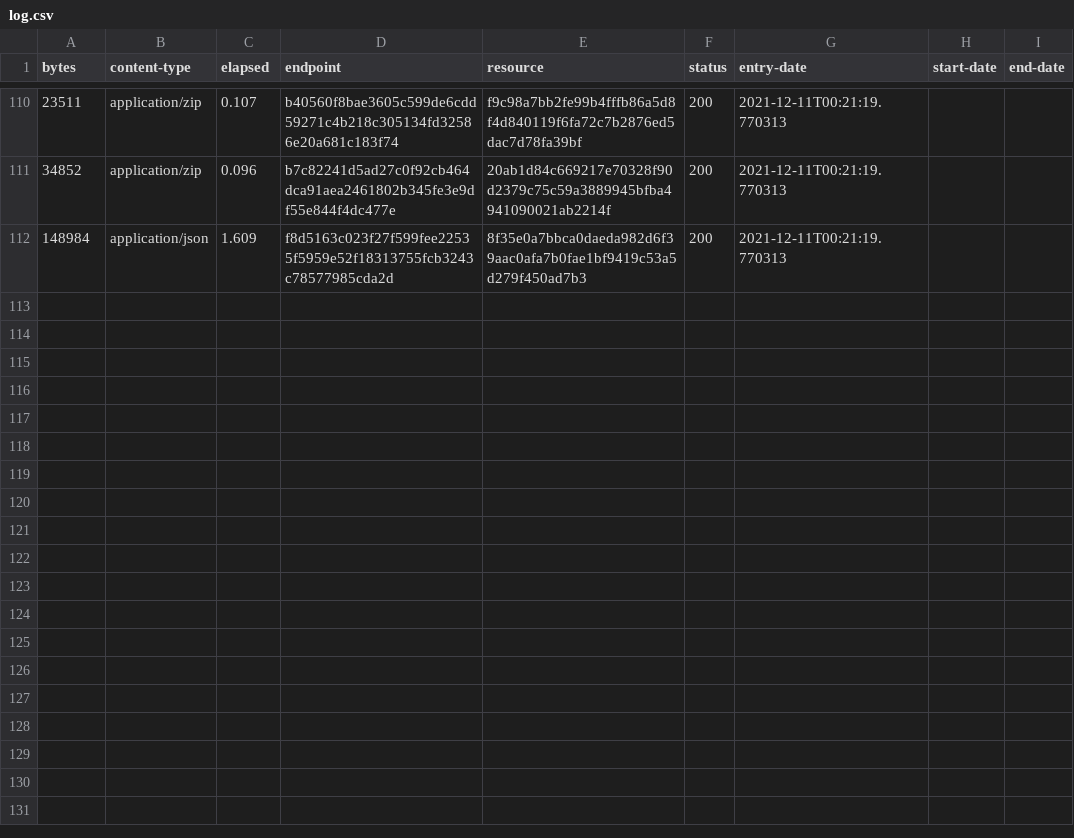
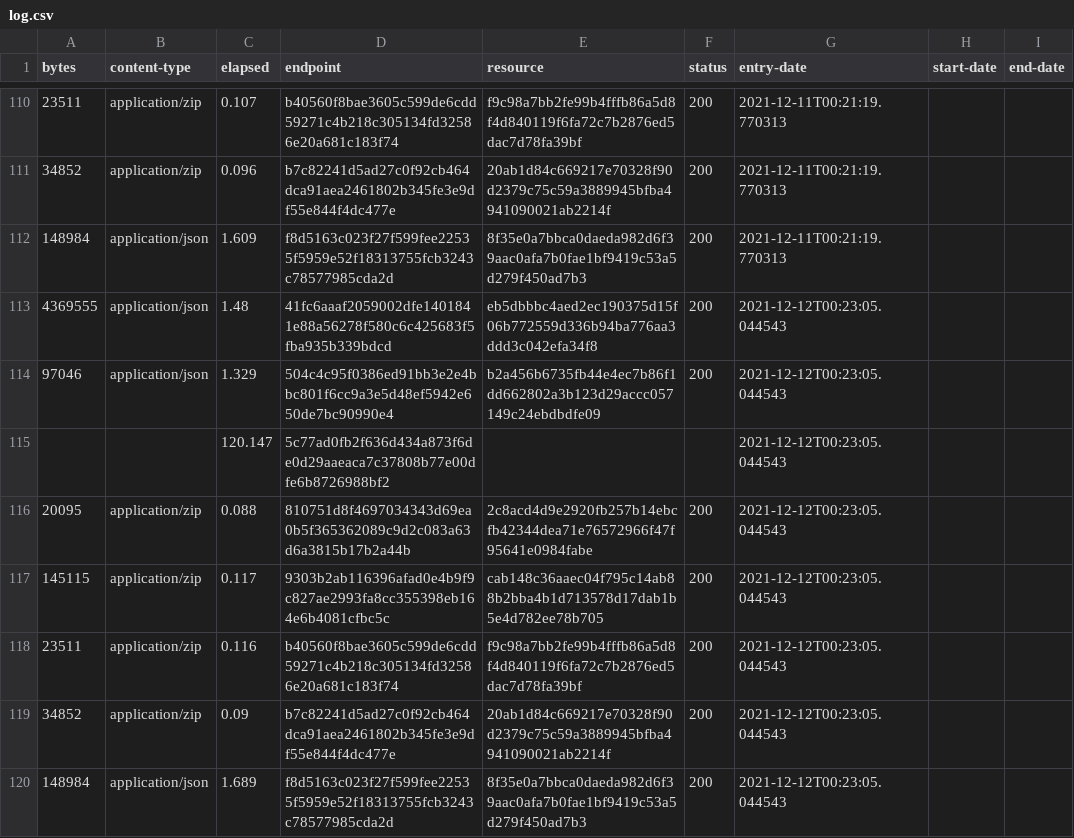
Before and after one commit to digital-land/tree-preservation-order-collection, a CSV file: collection/log.csv, drawn as a sheet; only a part is shown, gaps mark what is left out.

Commit message:
Collection 2021-12-12

```diff
--- a/collection/log.csv
+++ b/collection/log.csv
@@ -112 +112,9 @@ bytes,content-type,elapsed,endpoint,resource,status,entry-date,start-date,end-da
 148984,application/json,1.609,f8d5163c023f27f599fee22535f5959e52f18313755fcb3243c78577985cda2d,8f35e0a7bbca0daeda982d6f39aac0afa7b0fae1bf9419c53a5d279f450ad7b3,200,2021-12-11T00:21:19.770313,,
+4369555,application/json,1.48,41fc6aaaf2059002dfe1401841e88a56278f580c6c425683f5fba935b339bdcd,eb5dbbbc4aed2ec190375d15f06b772559d336b94ba776aa3ddd3c042efa34f8,200,2021-12-12T00:23:05.044543,,
+97046,application/json,1.329,504c4c95f0386ed91bb3e2e4bbc801f6cc9a3e5d48ef5942e650de7bc90990e4,b2a456b6735fb44e4ec7b86f1dd662802a3b123d29accc057149c24ebdbdfe09,200,2021-12-12T00:23:05.044543,,
+,,120.147,5c77ad0fb2f636d434a873f6de0d29aaeaca7c37808b77e00dfe6b8726988bf2,,,2021-12-12T00:23:05.044543,,
+20095,application/zip,0.088,810751d8f4697034343d69ea0b5f365362089c9d2c083a63d6a3815b17b2a44b,2c8acd4d9e2920fb257b14ebcfb42344dea71e76572966f47f95641e0984fabe,200,2021-12-12T00:23:05.044543,,
+145115,application/zip,0.117,9303b2ab116396afad0e4b9f9c827ae2993fa8cc355398eb164e6b4081cfbc5c,cab148c36aaec04f795c14ab88b2bba4b1d713578d17dab1b5e4d782ee78b705,200,2021-12-12T00:23:05.044543,,
+23511,application/zip,0.116,b40560f8bae3605c599de6cdd59271c4b218c305134fd32586e20a681c183f74,f9c98a7bb2fe99b4fffb86a5d8f4d840119f6fa72c7b2876ed5dac7d78fa39bf,200,2021-12-12T00:23:05.044543,,
+34852,application/zip,0.09,b7c82241d5ad27c0f92cb464dca91aea2461802b345fe3e9df55e844f4dc477e,20ab1d84c669217e70328f90d2379c75c59a3889945bfba4941090021ab2214f,200,2021-12-12T00:23:05.044543,,
+148984,application/json,1.689,f8d5163c023f27f599fee22535f5959e52f18313755fcb3243c78577985cda2d,8f35e0a7bbca0daeda982d6f39aac0afa7b0fae1bf9419c53a5d279f450ad7b3,200,2021-12-12T00:23:05.044543,,
```
